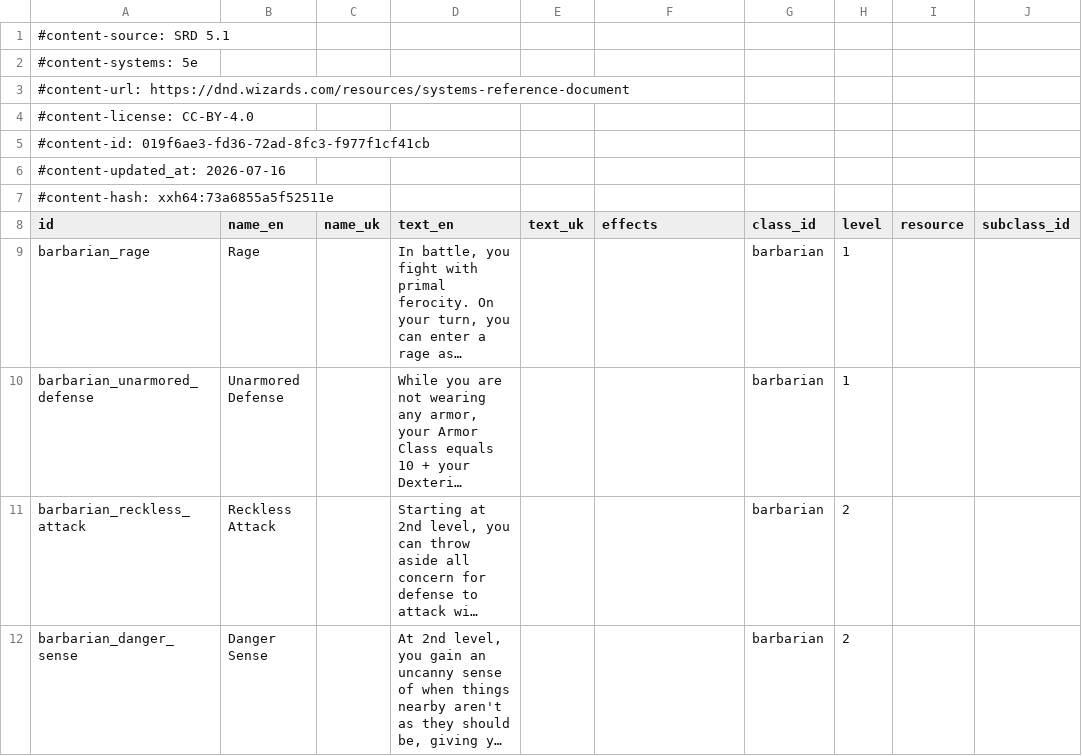
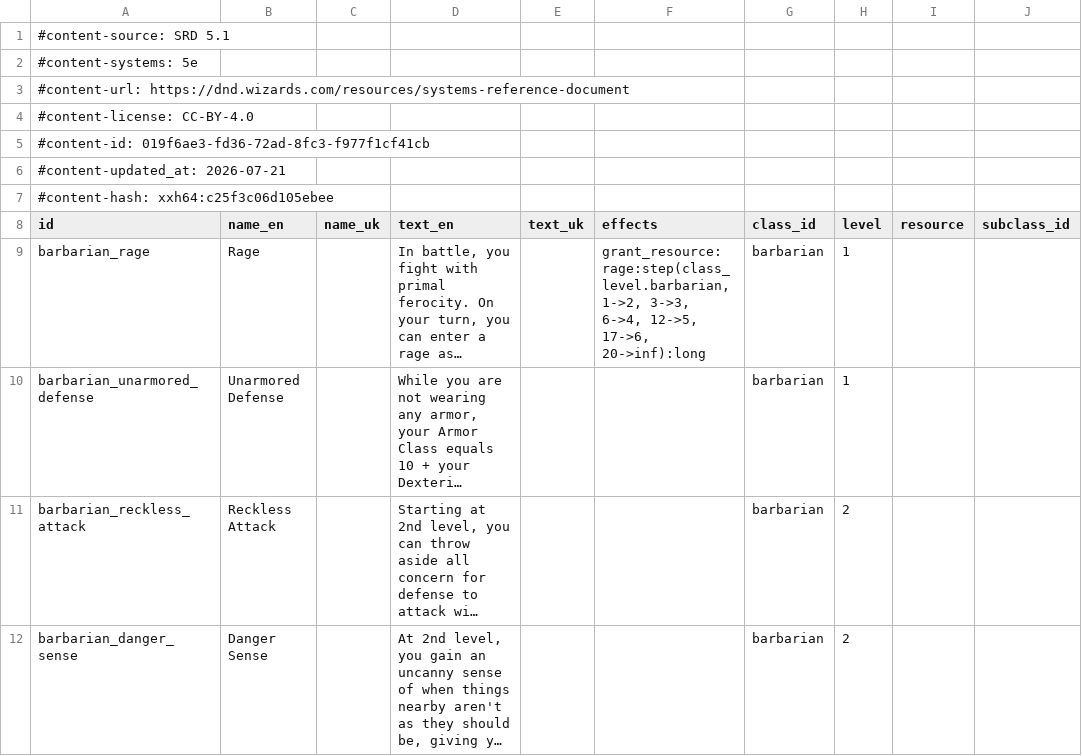
Before and after one commit to itsdarklikehell/charnik-content-srd, a CSV file: srd-2014/class_features_srd.csv, drawn as a sheet; only a part is shown; long unchanged cells end in …; the diff names each change by its address in the sheet, - before the commit and + after, or states it on an @@ line.

```diff
--- a/srd-2014/class_features_srd.csv
+++ b/srd-2014/class_features_srd.csv
-A6 (id): #content-updated_at: 2026-07-16
+A6 (id): #content-updated_at: 2026-07-21
-A7 (id): #content-hash: xxh64:73a6855a5f52511e
+A7 (id): #content-hash: xxh64:c25f3c06d105ebee
-F9 (effects): (empty)
+F9 (effects): grant_resource:rage:step(class_level.barbarian, 1->2, 3->3, 6->4, 12->5, 17->6, 20->inf):long
```
Also changed, not shown: srd-2024/class_features_srd.csv.
